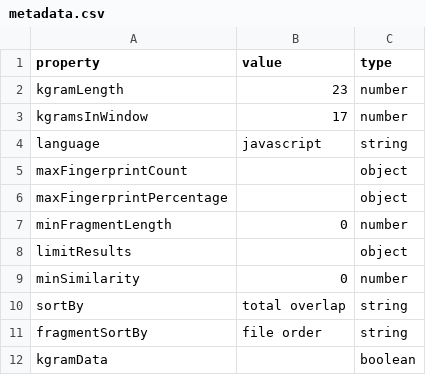
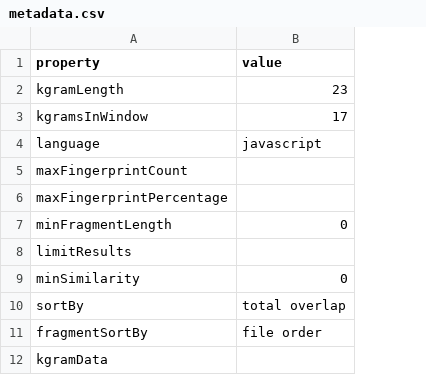
Before and after one commit to dodona-edu/dolos, a CSV file: web/public/data/metadata.csv, drawn as a sheet; the diff names each change by its address in the sheet, - before the commit and + after, or states it on an @@ line.

```diff
--- a/web/public/data/metadata.csv
+++ b/web/public/data/metadata.csv
-column C (type), rows 2-12: number | number | string | object | object | number | object | number | string | string | boolean
```
Also changed, not shown: 5 other files.
